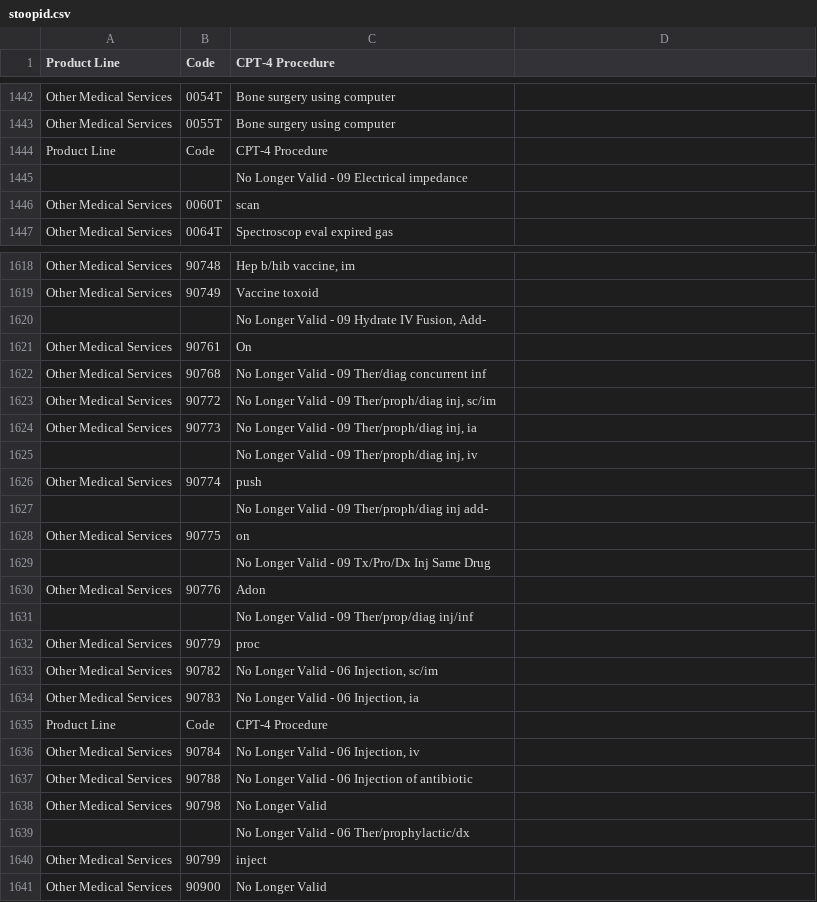
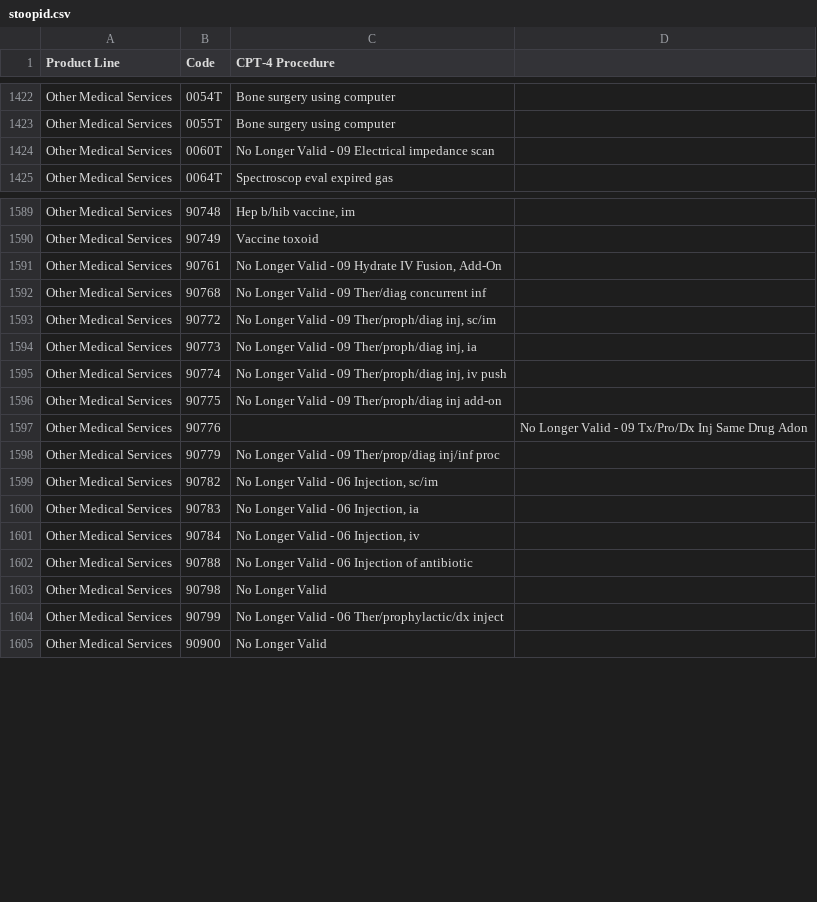
Before and after one commit to doolingdavid/synpuf, a CSV file: stoopid.csv, drawn as a sheet; only a part is shown, gaps mark what is left out; the diff covers the shown part only.

```diff
--- a/stoopid.csv
+++ b/stoopid.csv
@@ -1443,5 +1423,3 @@ Other Medical Services ,0054T ,Bone surgery using computer
 Other Medical Services ,0055T ,Bone surgery using computer
-Product Line ,Code ,CPT-4 Procedure
-,,No Longer Valid - 09 Electrical impedance
-Other Medical Services ,0060T ,scan
+Other Medical Services ,0060T ,No Longer Valid - 09 Electrical impedance scan
 Other Medical Services ,0064T ,Spectroscop eval expired gas
@@ -1619,4 +1590,3 @@ Other Medical Services ,90748 ,"Hep b/hib vaccine, im"
 Other Medical Services ,90749 ,Vaccine toxoid
-,,"No Longer Valid - 09 Hydrate IV Fusion, Add-"
-Other Medical Services ,90761 ,On
+Other Medical Services ,90761 ,"No Longer Valid - 09 Hydrate IV Fusion, Add-On"
 Other Medical Services ,90768 ,No Longer Valid - 09 Ther/diag concurrent inf
@@ -1624,13 +1594,8 @@ Other Medical Services ,90772 ,"No Longer Valid - 09 Ther/proph/diag inj, sc/im"
 Other Medical Services ,90773 ,"No Longer Valid - 09 Ther/proph/diag inj, ia"
-,,"No Longer Valid - 09 Ther/proph/diag inj, iv"
-Other Medical Services ,90774 ,push
-,,No Longer Valid - 09 Ther/proph/diag inj add-
-Other Medical Services ,90775 ,on
-,,No Longer Valid - 09 Tx/Pro/Dx Inj Same Drug
-Other Medical Services ,90776 ,Adon
-,,No Longer Valid - 09 Ther/prop/diag inj/inf
-Other Medical Services ,90779 ,proc
+Other Medical Services ,90774 ,"No Longer Valid - 09 Ther/proph/diag inj, iv push"
+Other Medical Services ,90775 ,No Longer Valid - 09 Ther/proph/diag inj add-on
+Other Medical Services ,90776 ,,No Longer Valid - 09 Tx/Pro/Dx Inj Same Drug Adon
+Other Medical Services ,90779 ,No Longer Valid - 09 Ther/prop/diag inj/inf proc
 Other Medical Services ,90782 ,"No Longer Valid - 06 Injection, sc/im"
 Other Medical Services ,90783 ,"No Longer Valid - 06 Injection, ia"
-Product Line ,Code ,CPT-4 Procedure
 Other Medical Services ,90784 ,"No Longer Valid - 06 Injection, iv"
@@ -1638,4 +1603,3 @@ Other Medical Services ,90788 ,No Longer Valid - 06 Injection of antibiotic
 Other Medical Services ,90798 ,No Longer Valid
-,,No Longer Valid - 06 Ther/prophylactic/dx
-Other Medical Services ,90799 ,inject
+Other Medical Services ,90799 ,No Longer Valid - 06 Ther/prophylactic/dx inject
 Other Medical Services ,90900 ,No Longer Valid
```
Also changed, not shown: 47 removed rows and 35 edited cells elsewhere in this file.
